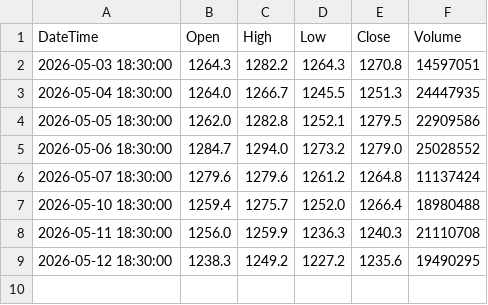
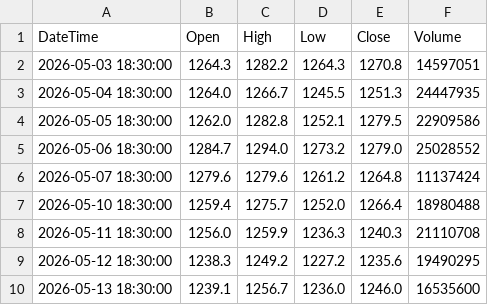
Before and after one commit to Ornub/Stock-analysis, a CSV file: data/ICICIBANK_NSE_ONE_DAY.csv, drawn as a sheet.

```diff
--- a/data/ICICIBANK_NSE_ONE_DAY.csv
+++ b/data/ICICIBANK_NSE_ONE_DAY.csv
@@ -9 +9,2 @@ DateTime,Open,High,Low,Close,Volume
 2026-05-12 18:30:00,1238.3,1249.2,1227.2,1235.6,19490295
+2026-05-13 18:30:00,1239.1,1256.7,1236.0,1246.0,16535600
```
Also changed, not shown: data/AXISBANK_NSE_ONE_DAY.csv, data/INFY_NSE_ONE_DAY.csv, 6 other files.
